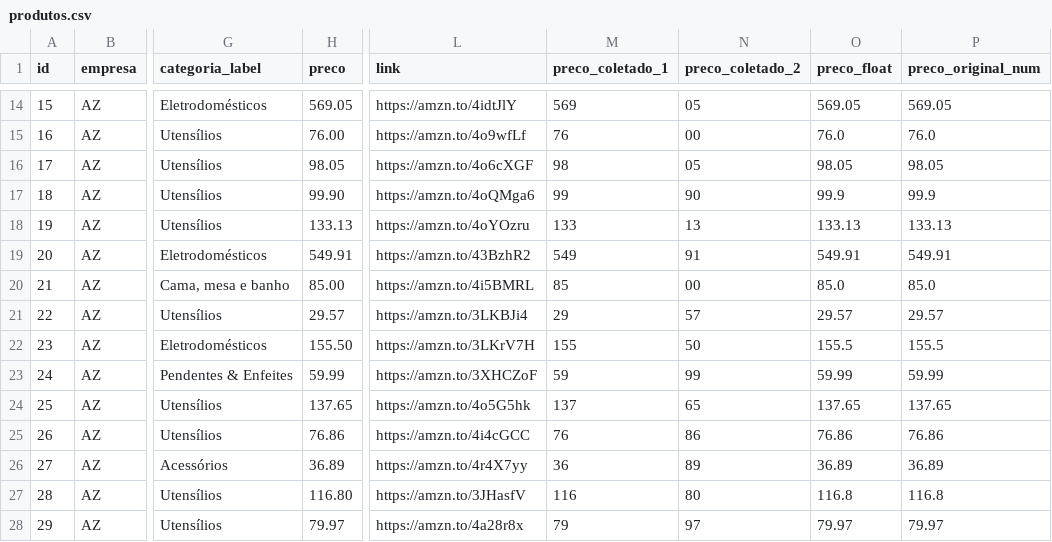
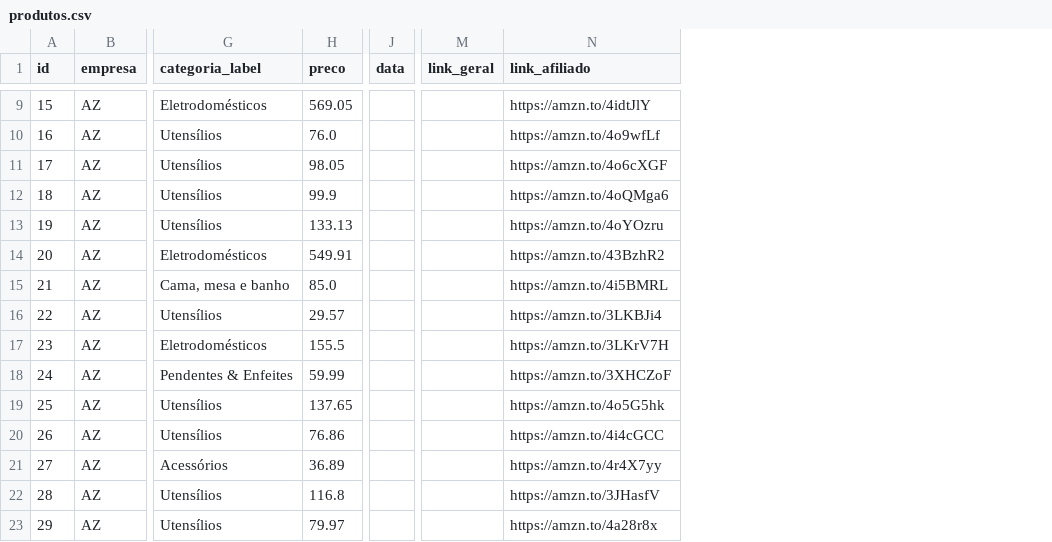
Before and after one commit to casafacilstr/casafacilstr.github.io, a CSV file: produtos.csv, drawn as a sheet; only a part is shown, gaps mark what is left out; removed rows and columns are numbered as before the commit, all else as after; the diff covers the shown part only; the diff names each change by its address in the sheet, - before the commit and + after, or states it on an @@ line.

Commit message:
Update produtos.csv

```diff
--- a/produtos.csv
+++ b/produtos.csv
+column J (data), empty
+column M (link_geral), empty
-column M (preco_coletado_1), rows 14-28: 569 | 76 | 98 | 99 | 133 | 549 | 85 | 29 | 155 | 59 | 137 | 76 | 36 | 116 | 79
-column N (preco_coletado_2), rows 14-28: 05 | 00 | 05 | 90 | 13 | 91 | 00 | 57 | 50 | 99 | 65 | 86 | 89 | 80 | 97
-column O (preco_float), rows 14-28: 569.05 | 76.0 | 98.05 | 99.9 | 133.13 | 549.91 | 85.0 | 29.57 | 155.5 | 59.99 | 137.65 | 76.86 | 36.89 | 116.8 | 79.97
-column P (preco_original_num), rows 14-28: 569.05 | 76.0 | 98.05 | 99.9 | 133.13 | 549.91 | 85.0 | 29.57 | 155.5 | 59.99 | 137.65 | 76.86 | 36.89 | 116.8 | 79.97
-N1: link
+N1: link_afiliado
-H10 (preco): 76.00
+H10 (preco): 76.0
-H12 (preco): 99.90
+H12 (preco): 99.9
-H15 (preco): 85.00
+H15 (preco): 85.0
-H17 (preco): 155.50
+H17 (preco): 155.5
-H22 (preco): 116.80
+H22 (preco): 116.8
```
Also changed, not shown: 5 added rows, 5 removed rows and 8 edited cells elsewhere in this file.
